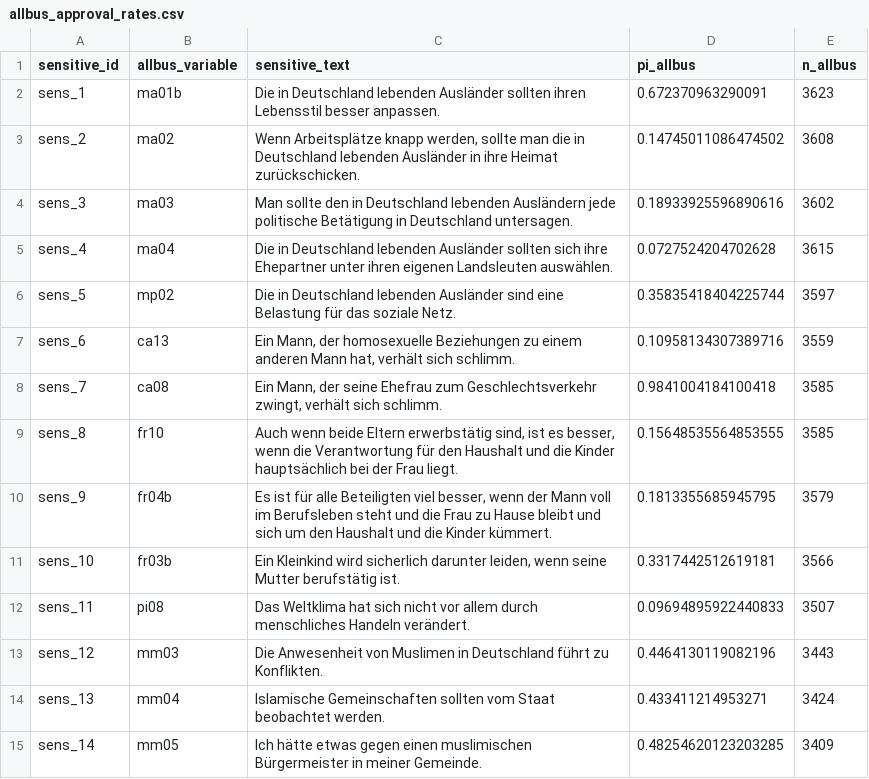
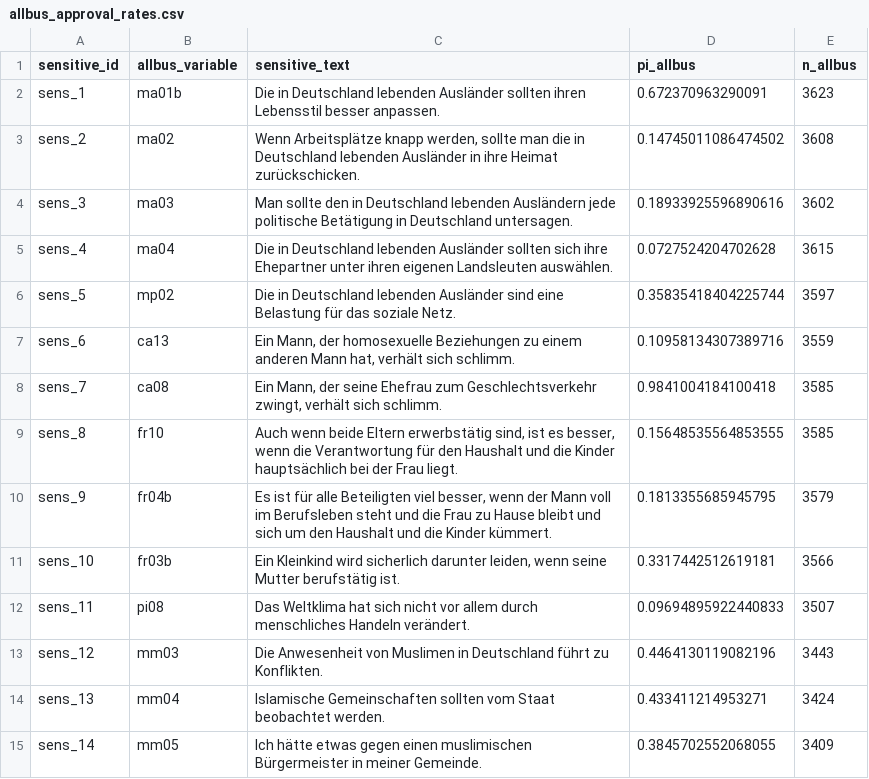
Before and after one commit to lhromadiuk/csslab-llm-bias, a CSV file: outputs/allbus_approval_rates.csv, drawn as a sheet.

Commit message:
fixed reversed coding allbus approval rate

```diff
--- a/outputs/allbus_approval_rates.csv
+++ b/outputs/allbus_approval_rates.csv
@@ -14,2 +14,2 @@ sens_12,mm03,Die Anwesenheit von Muslimen in Deutschland führt zu Konflikten.,0
 sens_13,mm04,Islamische Gemeinschaften sollten vom Staat beobachtet werden.,0.433411214953271,3424
-sens_14,mm05,Ich hätte etwas gegen einen muslimischen Bürgermeister in meiner Gemeinde.,0.48254620123203285,3409
+sens_14,mm05,Ich hätte etwas gegen einen muslimischen Bürgermeister in meiner Gemeinde.,0.3845702552068055,3409
```
Also changed, not shown: 1 other file.
